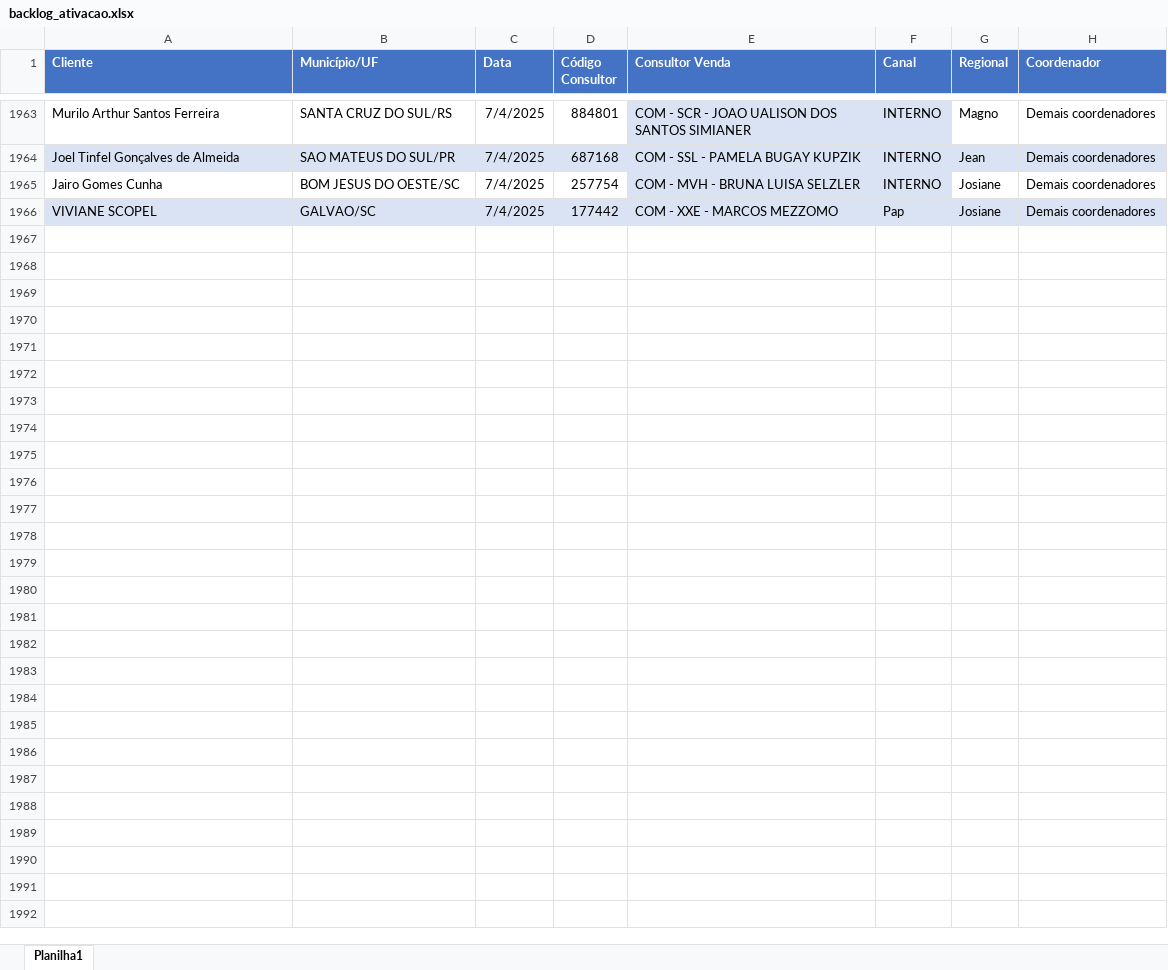
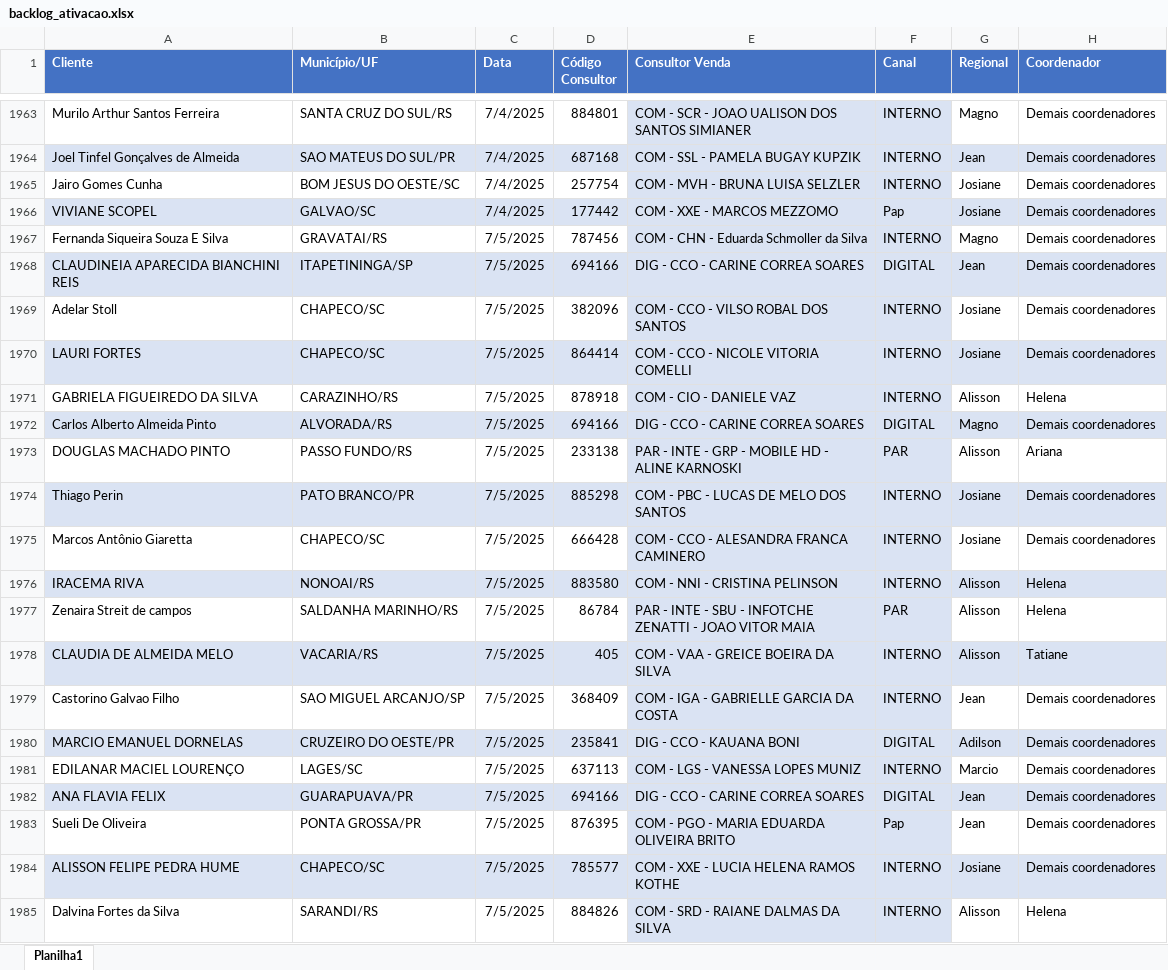
Before and after one commit to ajcds38/V2-crm-dominus, an Excel workbook: crm_dominus/apps/dados/backlog_ativacao.xlsx, sheet Planilha1, drawn as a sheet; only a part is shown, gaps mark what is left out; values as stored, in another font and other column widths than the file's, no borders; the diff covers the shown part only; the diff names each change by its address in the sheet, - before the commit and + after, or states it on an @@ line.

Commit message:
Atualização dos arquivos Excel

```diff
--- a/crm_dominus/apps/dados/backlog_ativacao.xlsx (sheet Planilha1)
+++ b/crm_dominus/apps/dados/backlog_ativacao.xlsx (sheet Planilha1)
+row 1967: Fernanda Siqueira Souza E Silva | GRAVATAI/RS | 7/5/2025 | 787456 | COM - CHN - Eduarda Schmoller da Silva | INTERNO | Magno | Demais coordenadores
+row 1968: CLAUDINEIA APARECIDA BIANCHINI REIS | ITAPETININGA/SP | 7/5/2025 | 694166 | DIG - CCO - CARINE CORREA SOARES | DIGITAL | Jean | Demais coordenadores
+row 1969: Adelar Stoll | CHAPECO/SC | 7/5/2025 | 382096 | COM - CCO - VILSO ROBAL DOS SANTOS | INTERNO | Josiane | Demais coordenadores
+row 1970: LAURI FORTES | CHAPECO/SC | 7/5/2025 | 864414 | COM - CCO - NICOLE VITORIA COMELLI | INTERNO | Josiane | Demais coordenadores
+row 1971: GABRIELA FIGUEIREDO DA SILVA | CARAZINHO/RS | 7/5/2025 | 878918 | COM - CIO - DANIELE VAZ | INTERNO | Alisson | Helena
+row 1972: Carlos Alberto Almeida Pinto | ALVORADA/RS | 7/5/2025 | 694166 | DIG - CCO - CARINE CORREA SOARES | DIGITAL | Magno | Demais coordenadores
+row 1973: DOUGLAS MACHADO PINTO | PASSO FUNDO/RS | 7/5/2025 | 233138 | PAR - INTE - GRP - MOBILE HD - ALINE KARNOSKI | PAR | Alisson | Ariana
+row 1974: Thiago Perin | PATO BRANCO/PR | 7/5/2025 | 885298 | COM - PBC - LUCAS DE MELO DOS SANTOS | INTERNO | Josiane | Demais coordenadores
+row 1975: Marcos Antônio Giaretta | CHAPECO/SC | 7/5/2025 | 666428 | COM - CCO - ALESANDRA FRANCA CAMINERO | INTERNO | Josiane | Demais coordenadores
+row 1976: IRACEMA RIVA | NONOAI/RS | 7/5/2025 | 883580 | COM - NNI - CRISTINA PELINSON | INTERNO | Alisson | Helena
+row 1977: Zenaira Streit de campos | SALDANHA MARINHO/RS | 7/5/2025 | 86784 | PAR - INTE - SBU - INFOTCHE ZENATTI - JOAO VITOR MAIA | PAR | Alisson | Helena
+row 1978: CLAUDIA DE ALMEIDA MELO | VACARIA/RS | 7/5/2025 | 405 | COM - VAA - GREICE BOEIRA DA SILVA | INTERNO | Alisson | Tatiane
+row 1979: Castorino Galvao Filho | SAO MIGUEL ARCANJO/SP | 7/5/2025 | 368409 | COM - IGA - GABRIELLE GARCIA DA COSTA | INTERNO | Jean | Demais coordenadores
+row 1980: MARCIO EMANUEL DORNELAS | CRUZEIRO DO OESTE/PR | 7/5/2025 | 235841 | DIG - CCO - KAUANA BONI | DIGITAL | Adilson | Demais coordenadores
+row 1981: EDILANAR MACIEL LOURENÇO | LAGES/SC | 7/5/2025 | 637113 | COM - LGS - VANESSA LOPES MUNIZ | INTERNO | Marcio | Demais coordenadores
+row 1982: ANA FLAVIA FELIX | GUARAPUAVA/PR | 7/5/2025 | 694166 | DIG - CCO - CARINE CORREA SOARES | DIGITAL | Jean | Demais coordenadores
+row 1983: Sueli De Oliveira | PONTA GROSSA/PR | 7/5/2025 | 876395 | COM - PGO - MARIA EDUARDA OLIVEIRA BRITO | Pap | Jean | Demais coordenadores
+row 1984: ALISSON FELIPE PEDRA HUME | CHAPECO/SC | 7/5/2025 | 785577 | COM - XXE - LUCIA HELENA RAMOS KOTHE | INTERNO | Josiane | Demais coordenadores
+row 1985: Dalvina Fortes da Silva | SARANDI/RS | 7/5/2025 | 884826 | COM - SRD - RAIANE DALMAS DA SILVA | INTERNO | Alisson | Helena
```
Also changed, not shown: 108 added rows and 2 edited cells elsewhere in this sheet, crm_dominus/apps/dados/backlog_adesao.xlsx, 3 other files.
